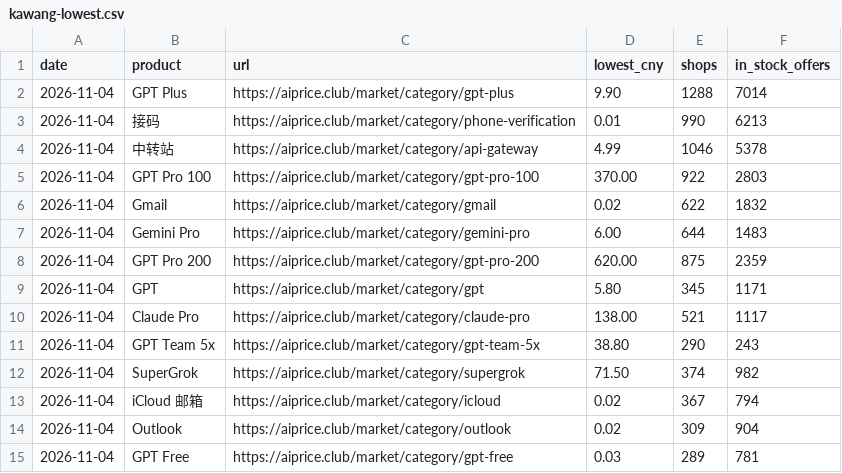
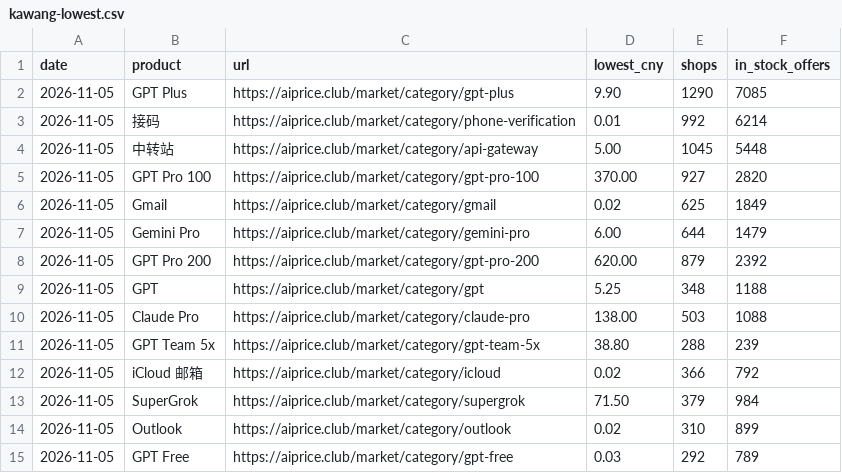
Before and after one commit to AIprice-club/aiprice, a CSV file: data/kawang-lowest.csv, drawn as a sheet; only a part is shown; the diff covers the shown part only.

```diff
--- a/data/kawang-lowest.csv
+++ b/data/kawang-lowest.csv
@@ -1,15 +1,15 @@
 date,product,url,lowest_cny,shops,in_stock_offers
-2026-11-04,GPT Plus,https://aiprice.club/market/category/gpt-plus,9.90,1288,7014
-2026-11-04,接码,https://aiprice.club/market/category/phone-verification,0.01,990,6213
-2026-11-04,中转站,https://aiprice.club/market/category/api-gateway,4.99,1046,5378
-2026-11-04,GPT Pro 100,https://aiprice.club/market/category/gpt-pro-100,370.00,922,2803
-2026-11-04,Gmail,https://aiprice.club/market/category/gmail,0.02,622,1832
-2026-11-04,Gemini Pro,https://aiprice.club/market/category/gemini-pro,6.00,644,1483
-2026-11-04,GPT Pro 200,https://aiprice.club/market/category/gpt-pro-200,620.00,875,2359
-2026-11-04,GPT,https://aiprice.club/market/category/gpt,5.80,345,1171
-2026-11-04,Claude Pro,https://aiprice.club/market/category/claude-pro,138.00,521,1117
-2026-11-04,GPT Team 5x,https://aiprice.club/market/category/gpt-team-5x,38.80,290,243
-2026-11-04,SuperGrok,https://aiprice.club/market/category/supergrok,71.50,374,982
-2026-11-04,iCloud 邮箱,https://aiprice.club/market/category/icloud,0.02,367,794
-2026-11-04,Outlook,https://aiprice.club/market/category/outlook,0.02,309,904
-2026-11-04,GPT Free,https://aiprice.club/market/category/gpt-free,0.03,289,781
+2026-11-05,GPT Plus,https://aiprice.club/market/category/gpt-plus,9.90,1290,7085
+2026-11-05,接码,https://aiprice.club/market/category/phone-verification,0.01,992,6214
+2026-11-05,中转站,https://aiprice.club/market/category/api-gateway,5.00,1045,5448
+2026-11-05,GPT Pro 100,https://aiprice.club/market/category/gpt-pro-100,370.00,927,2820
+2026-11-05,Gmail,https://aiprice.club/market/category/gmail,0.02,625,1849
+2026-11-05,Gemini Pro,https://aiprice.club/market/category/gemini-pro,6.00,644,1479
+2026-11-05,GPT Pro 200,https://aiprice.club/market/category/gpt-pro-200,620.00,879,2392
+2026-11-05,GPT,https://aiprice.club/market/category/gpt,5.25,348,1188
+2026-11-05,Claude Pro,https://aiprice.club/market/category/claude-pro,138.00,503,1088
+2026-11-05,GPT Team 5x,https://aiprice.club/market/category/gpt-team-5x,38.80,288,239
+2026-11-05,iCloud 邮箱,https://aiprice.club/market/category/icloud,0.02,366,792
+2026-11-05,SuperGrok,https://aiprice.club/market/category/supergrok,71.50,379,984
+2026-11-05,Outlook,https://aiprice.club/market/category/outlook,0.02,310,899
+2026-11-05,GPT Free,https://aiprice.club/market/category/gpt-free,0.03,292,789
```
Also changed, not shown: 4 added rows, 4 removed rows and 62 edited cells elsewhere in this file, data/history/kawang-lowest.csv, data/history/official-price.csv, 2 other files.
